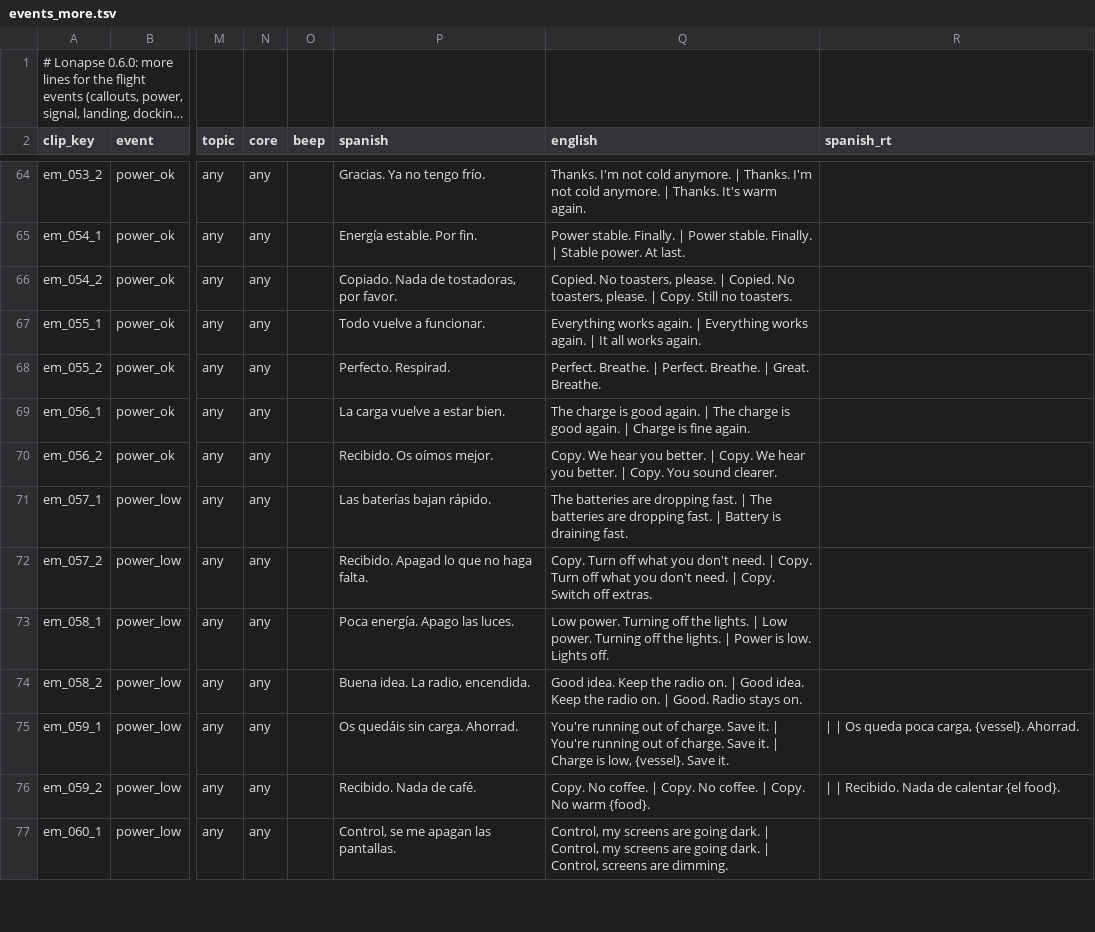
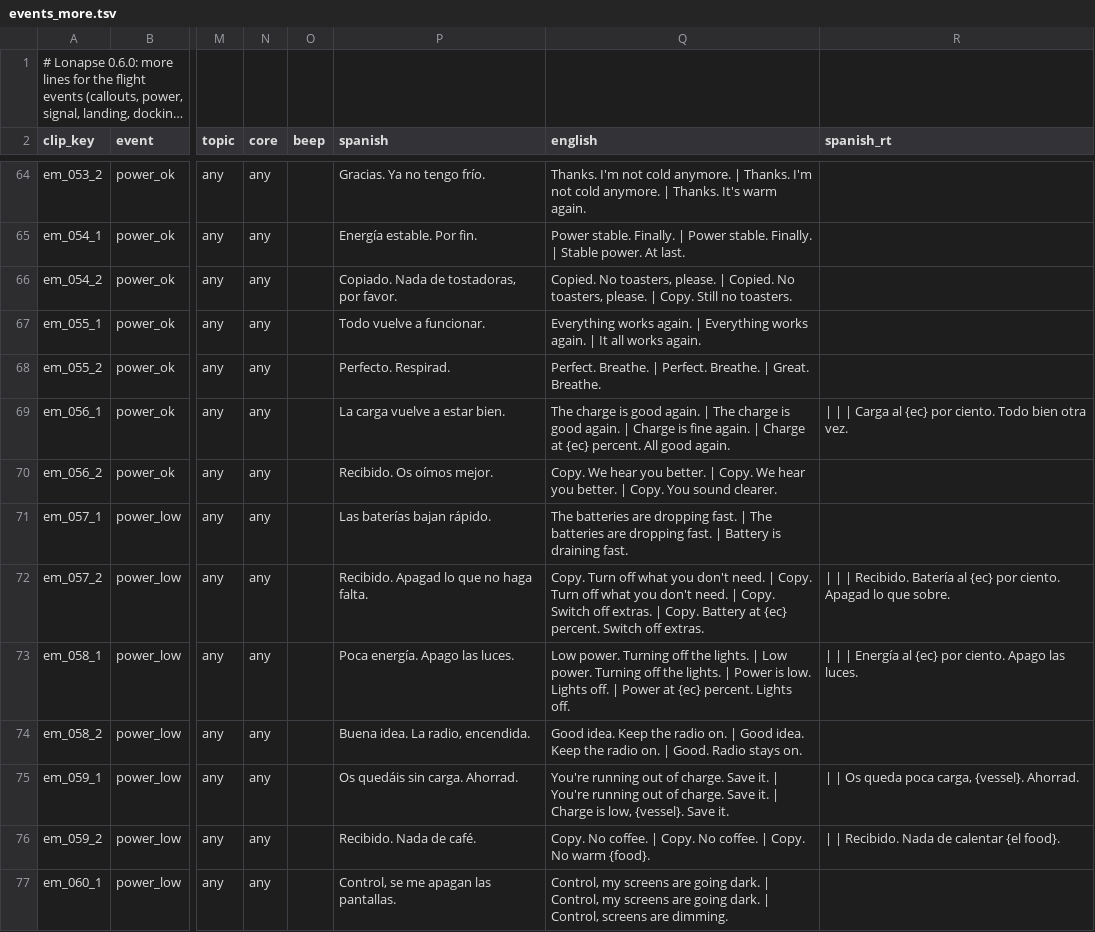
Before and after one commit to D3rpyy/KSP-Lonapse, a TSV file: audio/lonapse/phrases/events_more.tsv, drawn as a sheet; only a part is shown, gaps mark what is left out; long unchanged cells end in …; the diff covers the shown part only; the diff names each change by its address in the sheet, - before the commit and + after, or states it on an @@ line.

```diff
--- a/audio/lonapse/phrases/events_more.tsv
+++ b/audio/lonapse/phrases/events_more.tsv
-Q69 (english): …fine again.
+Q69 (english): …fine again. | Charge at {ec} percent. All good again.
-R69 (spanish_rt): (empty)
+R69 (spanish_rt): | | | Carga al {ec} por ciento. Todo bien otra vez.
-Q72 (english): …off extras.
+Q72 (english): …off extras. | Copy. Battery at {ec} percent. Switch off extras.
-R72 (spanish_rt): (empty)
+R72 (spanish_rt): | | | Recibido. Batería al {ec} por ciento. Apagad lo que sobre.
-Q73 (english): …Lights off.
+Q73 (english): …Lights off. | Power at {ec} percent. Lights off.
-R73 (spanish_rt): (empty)
+R73 (spanish_rt): | | | Energía al {ec} por ciento. Apago las luces.
```
Also changed, not shown: 12 edited cells elsewhere in this file.
